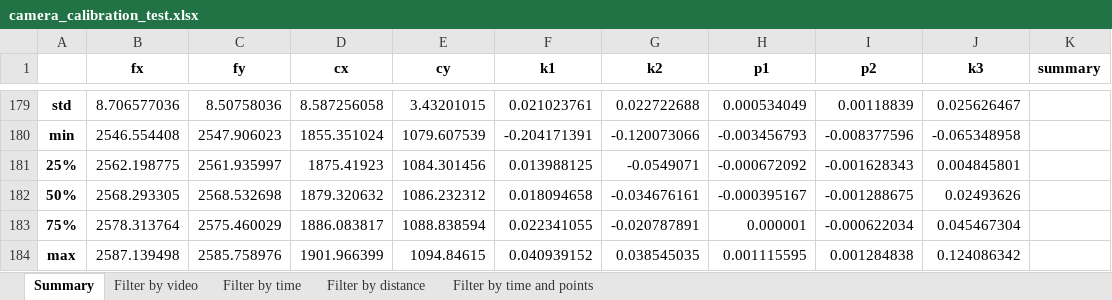
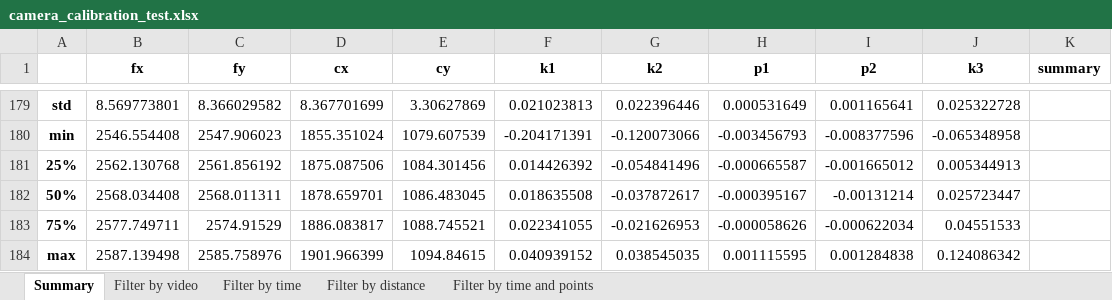
Before and after one commit to mnrojas2/gsi_camera_calibration, an Excel workbook: results/camera_calibration_test.xlsx, sheet Summary, drawn as a sheet; only a part is shown, gaps mark what is left out; values as stored, in another font and other column widths than the file's, no borders; the diff covers the shown part only; the diff names each change by its address in the sheet, - before the commit and + after, or states it on an @@ line.

```diff
--- a/results/camera_calibration_test.xlsx (sheet Summary)
+++ b/results/camera_calibration_test.xlsx (sheet Summary)
-B179 (fx): 8.706577036
+B179 (fx): 8.569773801
-C179 (fy): 8.50758036
+C179 (fy): 8.366029582
-D179 (cx): 8.587256058
+D179 (cx): 8.367701699
-E179 (cy): 3.43201015
+E179 (cy): 3.30627869
-F179 (k1): 0.021023761
+F179 (k1): 0.021023813
-G179 (k2): 0.022722688
+G179 (k2): 0.022396446
-H179 (p1): 0.000534049
+H179 (p1): 0.000531649
-I179 (p2): 0.00118839
+I179 (p2): 0.001165641
-J179 (k3): 0.025626467
+J179 (k3): 0.025322728
-B181 (fx): 2562.198775
+B181 (fx): 2562.130768
-C181 (fy): 2561.935997
+C181 (fy): 2561.856192
-D181 (cx): 1875.41923
+D181 (cx): 1875.087506
-F181 (k1): 0.013988125
+F181 (k1): 0.014426392
-G181 (k2): -0.0549071
+G181 (k2): -0.054841496
-H181 (p1): -0.000672092
+H181 (p1): -0.000665587
-I181 (p2): -0.001628343
+I181 (p2): -0.001665012
-J181 (k3): 0.004845801
+J181 (k3): 0.005344913
-B182 (fx): 2568.293305
+B182 (fx): 2568.034408
-C182 (fy): 2568.532698
+C182 (fy): 2568.011311
-D182 (cx): 1879.320632
+D182 (cx): 1878.659701
-E182 (cy): 1086.232312
+E182 (cy): 1086.483045
-F182 (k1): 0.018094658
+F182 (k1): 0.018635508
-G182 (k2): -0.034676161
+G182 (k2): -0.037872617
-I182 (p2): -0.001288675
+I182 (p2): -0.00131214
-J182 (k3): 0.02493626
+J182 (k3): 0.025723447
-B183 (fx): 2578.313764
+B183 (fx): 2577.749711
-C183 (fy): 2575.460029
+C183 (fy): 2574.91529
-E183 (cy): 1088.838594
+E183 (cy): 1088.745521
-G183 (k2): -0.020787891
+G183 (k2): -0.021626953
-H183 (p1): 0.000001
+H183 (p1): -0.000058626
-J183 (k3): 0.045467304
+J183 (k3): 0.04551533
```
Also changed, not shown: 126 edited cells elsewhere in this sheet, sheet Filter by time, sheet Filter by distance, formulas that keep their value, 42 other files.
